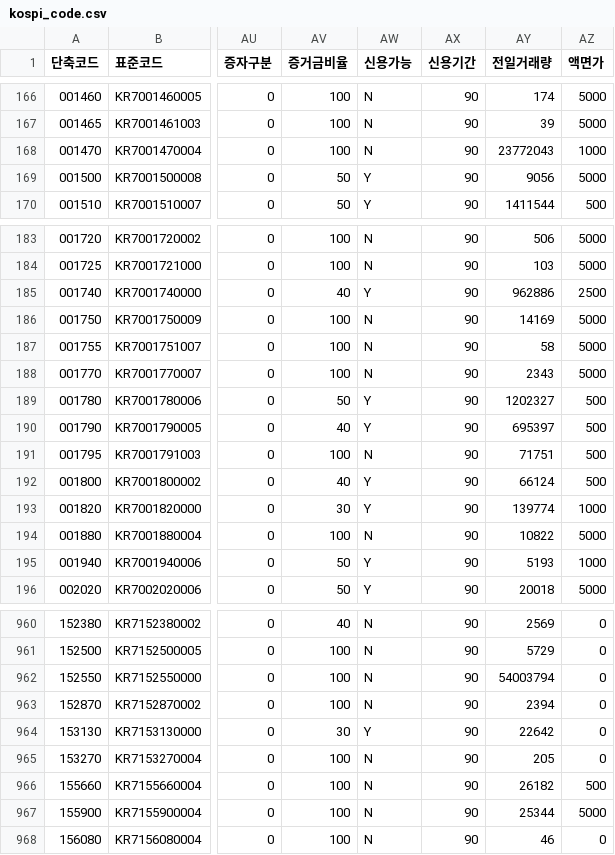
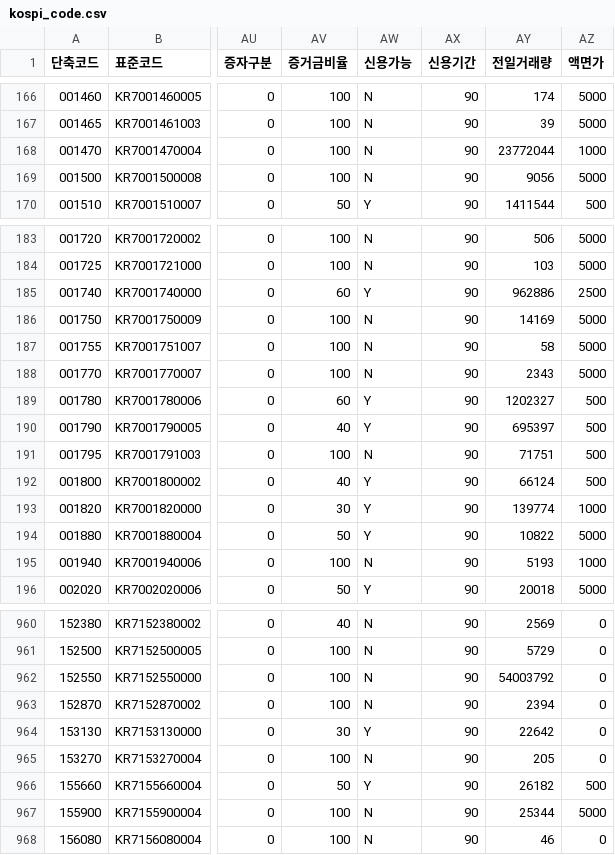
Before and after one commit to paca94/stock-info, a CSV file: info/kospi_code.csv, drawn as a sheet; only a part is shown, gaps mark what is left out; the diff covers the shown part only; the diff names each change by its address in the sheet, - before the commit and + after, or states it on an @@ line.

Commit message:
[stock-info] update-to-date

```diff
--- a/info/kospi_code.csv
+++ b/info/kospi_code.csv
-AY168 (전일거래량): 23772043
+AY168 (전일거래량): 23772044
-AV169 (증거금비율): 50
+AV169 (증거금비율): 100
-AW169 (신용가능): Y
+AW169 (신용가능): N
-AV185 (증거금비율): 40
+AV185 (증거금비율): 60
-AV189 (증거금비율): 50
+AV189 (증거금비율): 60
-AV194 (증거금비율): 100
+AV194 (증거금비율): 50
-AW194 (신용가능): N
+AW194 (신용가능): Y
-AV195 (증거금비율): 50
+AV195 (증거금비율): 100
-AW195 (신용가능): Y
+AW195 (신용가능): N
-AY962 (전일거래량): 54003794
+AY962 (전일거래량): 54003792
-AV966 (증거금비율): 100
+AV966 (증거금비율): 50
-AW966 (신용가능): N
+AW966 (신용가능): Y
```
Also changed, not shown: 59 edited cells elsewhere in this file.
